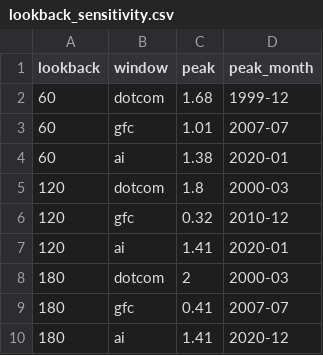
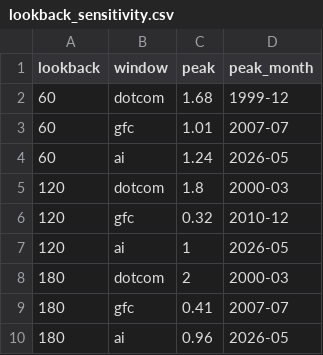
Before and after one commit to huachxng/bubble-intensity-score, a CSV file: output/lookback_sensitivity.csv, drawn as a sheet.

```diff
--- a/output/lookback_sensitivity.csv
+++ b/output/lookback_sensitivity.csv
@@ -3,8 +3,8 @@ lookback,window,peak,peak_month
 60,gfc,1.01,2007-07
-60,ai,1.38,2020-01
+60,ai,1.24,2026-05
 120,dotcom,1.8,2000-03
 120,gfc,0.32,2010-12
-120,ai,1.41,2020-01
+120,ai,1,2026-05
 180,dotcom,2,2000-03
 180,gfc,0.41,2007-07
-180,ai,1.41,2020-12
+180,ai,0.96,2026-05
```
Also changed, not shown: output/backtest_scorecard.csv, output/bis_comparison_table.csv, 13 other files.
